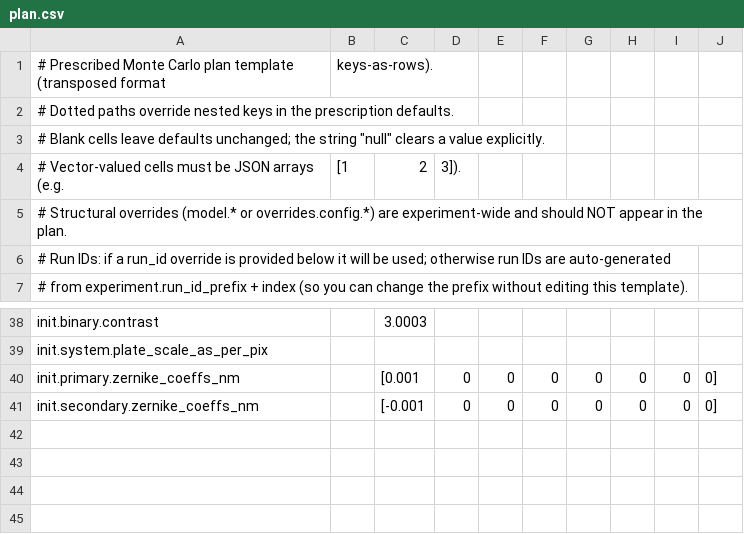
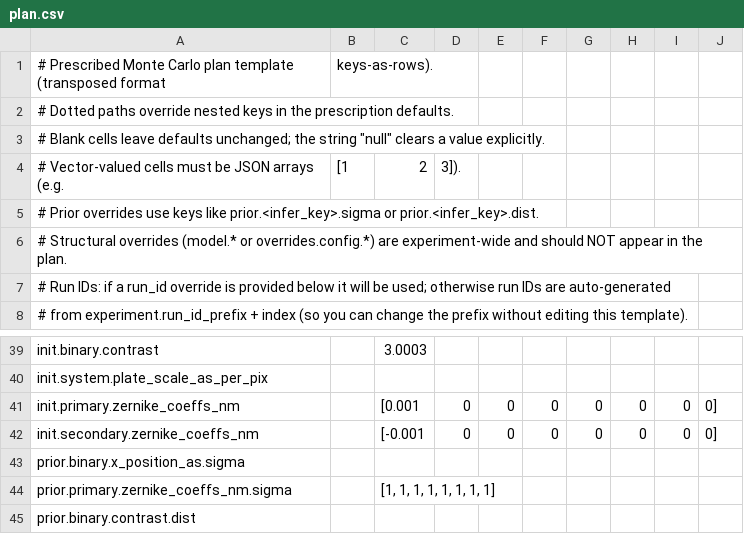
Before and after one commit to wakinget/dluxshera-sandbox, a CSV file: work/experiments/prescription_templates/plan.csv, drawn as a sheet; only a part is shown, gaps mark what is left out.

Commit message:
Add per-run prior overrides for prescriptions

```diff
--- a/work/experiments/prescription_templates/plan.csv
+++ b/work/experiments/prescription_templates/plan.csv
@@ -4,2 +4,3 @@
 # Vector-valued cells must be JSON arrays (e.g., [1, 2, 3]).
+# Prior overrides use keys like prior.<infer_key>.sigma or prior.<infer_key>.dist.
 # Structural overrides (model.* or overrides.config.*) are experiment-wide and should NOT appear in the plan.
@@ -41 +42,4 @@ init.primary.zernike_coeffs_nm,,[0.001, 0, 0, 0, 0, 0, 0, 0]
 init.secondary.zernike_coeffs_nm,,[-0.001, 0, 0, 0, 0, 0, 0, 0]
+prior.binary.x_position_as.sigma,,
+prior.primary.zernike_coeffs_nm.sigma,,"[1, 1, 1, 1, 1, 1, 1, 1]"
+prior.binary.contrast.dist,,
```
Also changed, not shown: 3 other files.
